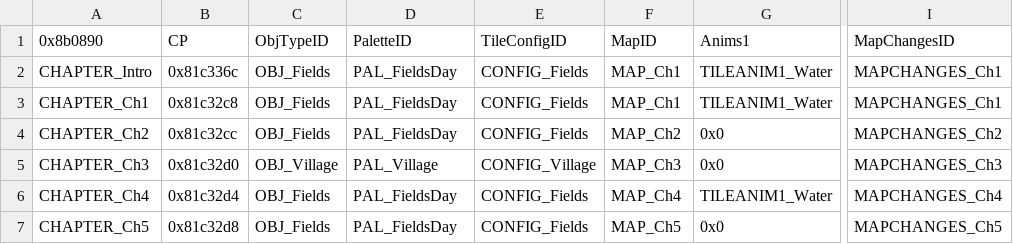
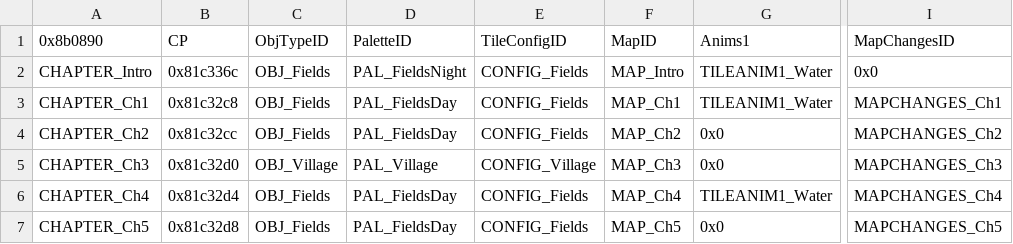
Before and after one commit to Gofer2x/FE6-In-FE8-Buildfile, a CSV file: Tables/NightmareModules/ChapterData/ChapterData.csv, drawn as a sheet; only a part is shown, gaps mark what is left out; the diff names each change by its address in the sheet, - before the commit and + after, or states it on an @@ line.

Commit message:
more proper intro
wm events are still a nightmare

```diff
--- a/Tables/NightmareModules/ChapterData/ChapterData.csv
+++ b/Tables/NightmareModules/ChapterData/ChapterData.csv
-D2: PAL_FieldsDay
+D2: PAL_FieldsNight
-F2: MAP_Ch1
+F2: MAP_Intro
-I2: MAPCHANGES_Ch1
+I2: 0x0
```
Also changed, not shown: 14 other files.
